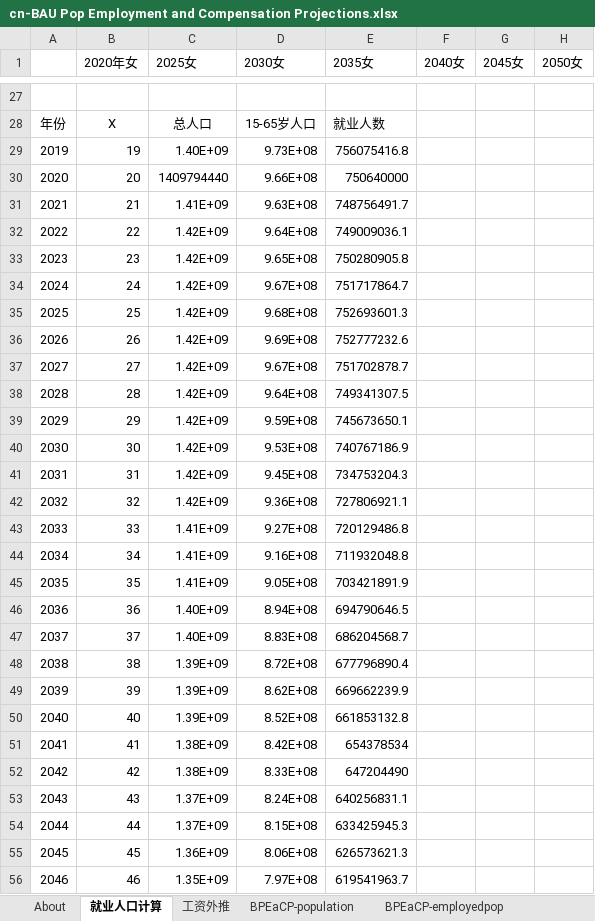
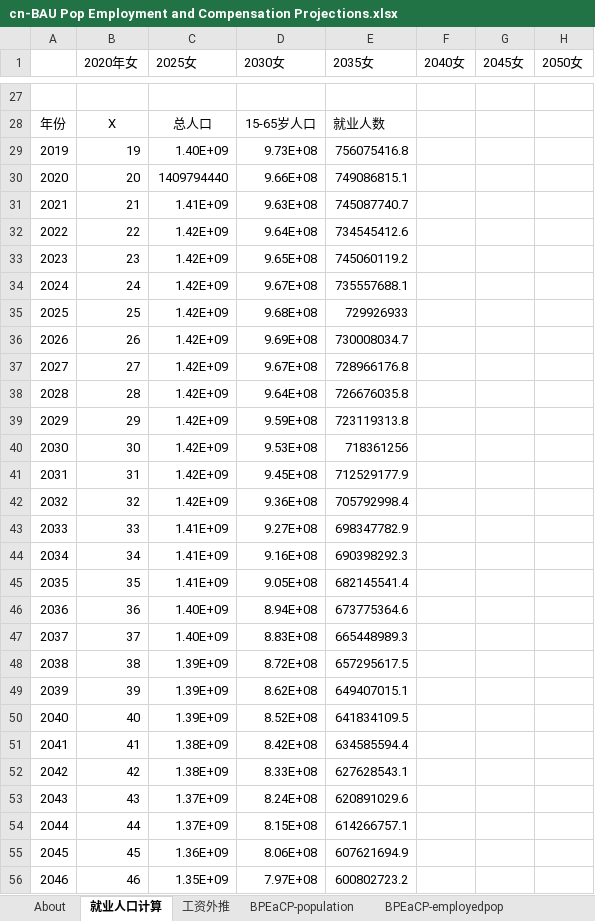
Before and after one commit to Smart-Trans/eps-china2019-smart-trans, an Excel workbook: InputData/io-model/BPEaCP/cn-BAU Pop Employment and Compensation Projections.xlsx, sheet 就业人口计算, drawn as a sheet; only a part is shown, gaps mark what is left out; values as stored, in another font and other column widths than the file's, no borders; charts and pictures not drawn; the diff covers the shown part only; the diff names each change by its address in the sheet, - before the commit and + after, or states it on an @@ line.

```diff
--- a/InputData/io-model/BPEaCP/cn-BAU Pop Employment and Compensation Projections.xlsx (sheet 就业人口计算)
+++ b/InputData/io-model/BPEaCP/cn-BAU Pop Employment and Compensation Projections.xlsx (sheet 就业人口计算)
-E30 (2035女): 750640000
+E30 (2035女): 749086815.1
-E31 (2035女): 748756491.7
+E31 (2035女): 745087740.7
-E32 (2035女): 749009036.1
+E32 (2035女): 734545412.6
-E33 (2035女): 750280905.8
+E33 (2035女): 745060119.2
-E34 (2035女): 751717864.7
+E34 (2035女): 735557688.1
-E35 (2035女): 752693601.3
+E35 (2035女): 729926933
-E36 (2035女): 752777232.6
+E36 (2035女): 730008034.7
-E37 (2035女): 751702878.7
+E37 (2035女): 728966176.8
-E38 (2035女): 749341307.5
+E38 (2035女): 726676035.8
-E39 (2035女): 745673650.1
+E39 (2035女): 723119313.8
-E40 (2035女): 740767186.9
+E40 (2035女): 718361256
-E41 (2035女): 734753204.3
+E41 (2035女): 712529177.9
-E42 (2035女): 727806921.1
+E42 (2035女): 705792998.4
-E43 (2035女): 720129486.8
+E43 (2035女): 698347782.9
-E44 (2035女): 711932048.8
+E44 (2035女): 690398292.3
-E45 (2035女): 703421891.9
+E45 (2035女): 682145541.4
-E46 (2035女): 694790646.5
+E46 (2035女): 673775364.6
-E47 (2035女): 686204568.7
+E47 (2035女): 665448989.3
-E48 (2035女): 677796890.4
+E48 (2035女): 657295617.5
-E49 (2035女): 669662239.9
+E49 (2035女): 649407015.1
-E50 (2035女): 661853132.8
+E50 (2035女): 641834109.5
-E51 (2035女): 654378534
+E51 (2035女): 634585594.4
-E52 (2035女): 647204490
+E52 (2035女): 627628543.1
-E53 (2035女): 640256831.1
+E53 (2035女): 620891029.6
-E54 (2035女): 633425945.3
+E54 (2035女): 614266757.1
-E55 (2035女): 626573621.3
+E55 (2035女): 607621694.9
-E56 (2035女): 619541963.7
+E56 (2035女): 600802723.2
```
Also changed, not shown: 6 added rows, 16 edited cells and row numbers in column A elsewhere in this sheet, sheet BPEaCP-employedpop, sheet 工资外推, formulas that keep their value, InputData/io-model/BGDP/cn-BAU GDP.xlsx, InputData/io-model/BPCiObIC/cn-BAU Perc Cng in Output by ISIC Code.xlsx, 5 other files.
